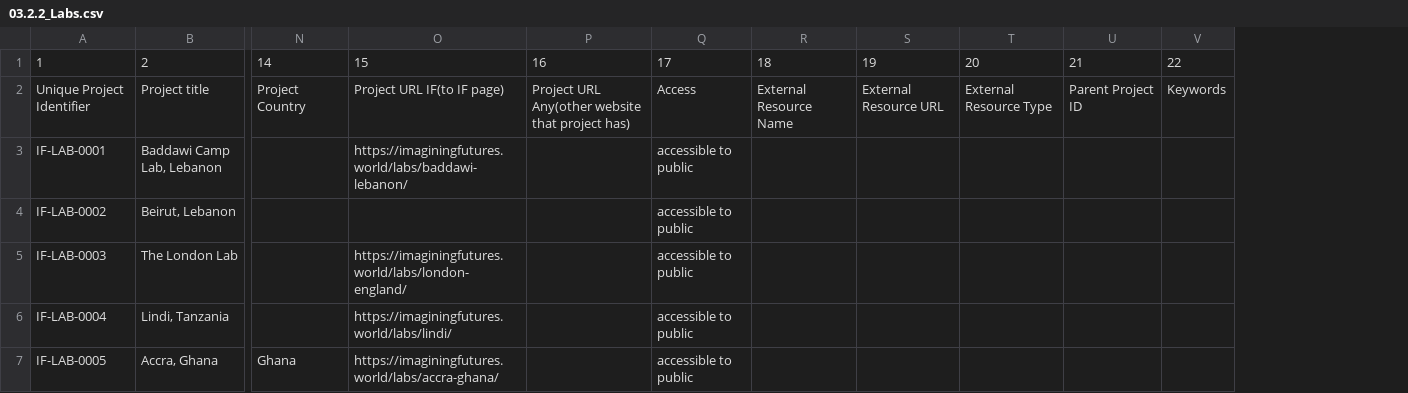
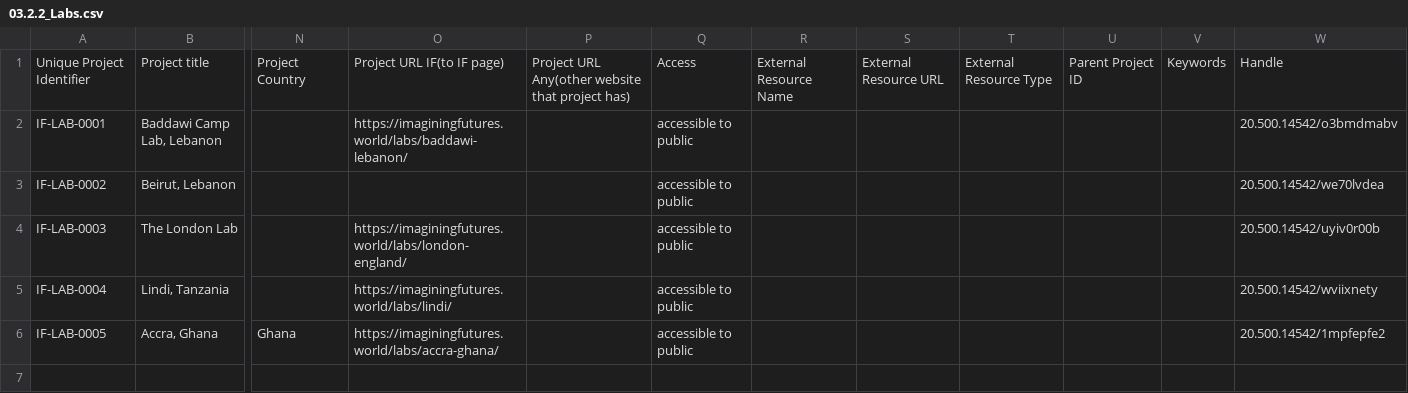
Before and after one commit to ImaginingFutures/metadata-schema, a CSV file: installationdocs/03.2.2_Labs.csv, drawn as a sheet; only a part is shown, gaps mark what is left out; removed rows and columns are numbered as before the commit, all else as after; rows hold the shown columns only; the diff names each change by its address in the sheet, - before the commit and + after, or states it on an @@ line.

```diff
--- a/installationdocs/03.2.2_Labs.csv
+++ b/installationdocs/03.2.2_Labs.csv
+column W, rows 1-6: Handle | 20.500.14542/o3bmdmabv | 20.500.14542/we70lvdea | 20.500.14542/uyiv0r00b | 20.500.14542/wviixnety | 20.500.14542/1mpfepfe2
-row 1: 1 | 2 | 14 | 15 | 16 | 17 | 18 | 19 | 20 | 21 | 22
```
Also changed, not shown: installationdocs/03.2.1_Projects.csv, installationdocs/06.3_AllResources_20240610.csv.
